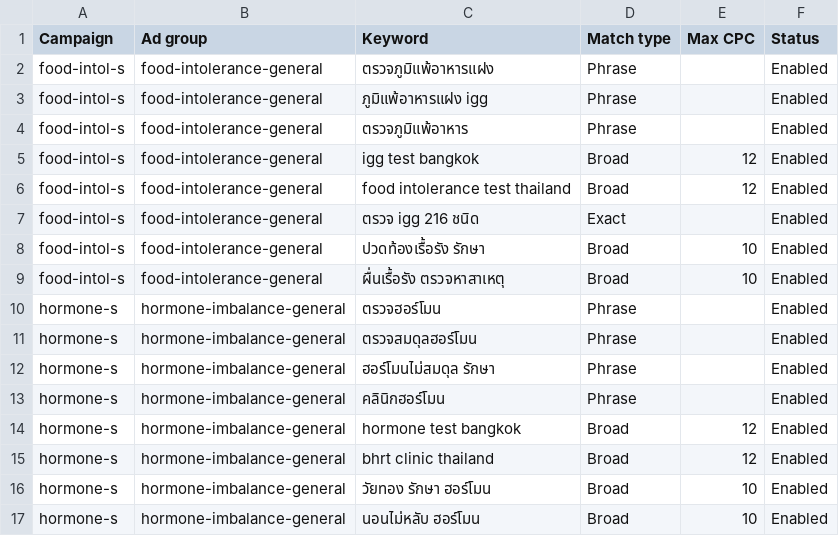
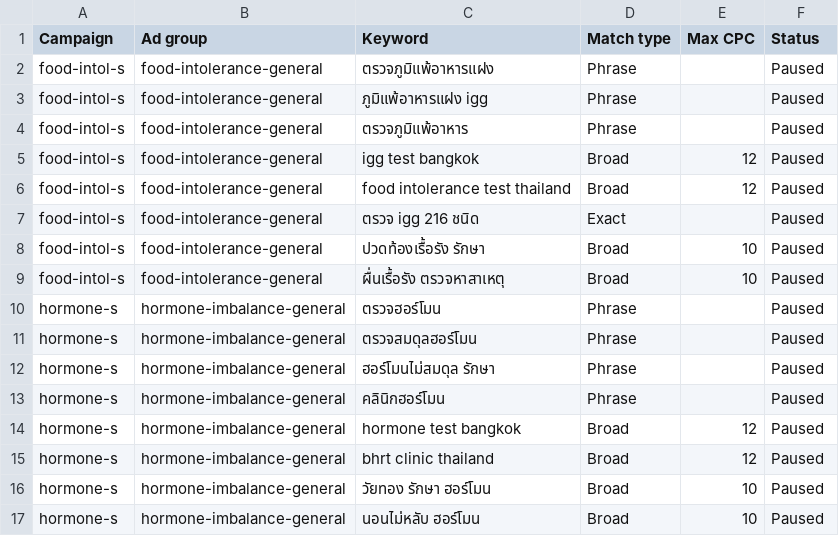
Before and after one commit to achotirat/thrive-website, a CSV file: docs/superpowers/sheets/editor-templates/03-keywords-priority.csv, drawn as a sheet.

Commit message:
docs(ads): add search campaign shells for RSA import

```diff
--- a/docs/superpowers/sheets/editor-templates/03-keywords-priority.csv
+++ b/docs/superpowers/sheets/editor-templates/03-keywords-priority.csv
@@ -1,17 +1,17 @@
 Campaign,Ad group,Keyword,Match type,Max CPC,Status
-food-intol-s,food-intolerance-general,ตรวจภูมิแพ้อาหารแฝง,Phrase,,Enabled
-food-intol-s,food-intolerance-general,ภูมิแพ้อาหารแฝง igg,Phrase,,Enabled
-food-intol-s,food-intolerance-general,ตรวจภูมิแพ้อาหาร,Phrase,,Enabled
-food-intol-s,food-intolerance-general,igg test bangkok,Broad,12,Enabled
-food-intol-s,food-intolerance-general,food intolerance test thailand,Broad,12,Enabled
-food-intol-s,food-intolerance-general,ตรวจ igg 216 ชนิด,Exact,,Enabled
-food-intol-s,food-intolerance-general,ปวดท้องเรื้อรัง รักษา,Broad,10,Enabled
-food-intol-s,food-intolerance-general,ผื่นเรื้อรัง ตรวจหาสาเหตุ,Broad,10,Enabled
-hormone-s,hormone-imbalance-general,ตรวจฮอร์โมน,Phrase,,Enabled
-hormone-s,hormone-imbalance-general,ตรวจสมดุลฮอร์โมน,Phrase,,Enabled
-hormone-s,hormone-imbalance-general,ฮอร์โมนไม่สมดุล รักษา,Phrase,,Enabled
-hormone-s,hormone-imbalance-general,คลินิกฮอร์โมน,Phrase,,Enabled
-hormone-s,hormone-imbalance-general,hormone test bangkok,Broad,12,Enabled
-hormone-s,hormone-imbalance-general,bhrt clinic thailand,Broad,12,Enabled
-hormone-s,hormone-imbalance-general,วัยทอง รักษา ฮอร์โมน,Broad,10,Enabled
-hormone-s,hormone-imbalance-general,นอนไม่หลับ ฮอร์โมน,Broad,10,Enabled
+food-intol-s,food-intolerance-general,ตรวจภูมิแพ้อาหารแฝง,Phrase,,Paused
+food-intol-s,food-intolerance-general,ภูมิแพ้อาหารแฝง igg,Phrase,,Paused
+food-intol-s,food-intolerance-general,ตรวจภูมิแพ้อาหาร,Phrase,,Paused
+food-intol-s,food-intolerance-general,igg test bangkok,Broad,12,Paused
+food-intol-s,food-intolerance-general,food intolerance test thailand,Broad,12,Paused
+food-intol-s,food-intolerance-general,ตรวจ igg 216 ชนิด,Exact,,Paused
+food-intol-s,food-intolerance-general,ปวดท้องเรื้อรัง รักษา,Broad,10,Paused
+food-intol-s,food-intolerance-general,ผื่นเรื้อรัง ตรวจหาสาเหตุ,Broad,10,Paused
+hormone-s,hormone-imbalance-general,ตรวจฮอร์โมน,Phrase,,Paused
+hormone-s,hormone-imbalance-general,ตรวจสมดุลฮอร์โมน,Phrase,,Paused
+hormone-s,hormone-imbalance-general,ฮอร์โมนไม่สมดุล รักษา,Phrase,,Paused
+hormone-s,hormone-imbalance-general,คลินิกฮอร์โมน,Phrase,,Paused
+hormone-s,hormone-imbalance-general,hormone test bangkok,Broad,12,Paused
+hormone-s,hormone-imbalance-general,bhrt clinic thailand,Broad,12,Paused
+hormone-s,hormone-imbalance-general,วัยทอง รักษา ฮอร์โมน,Broad,10,Paused
+hormone-s,hormone-imbalance-general,นอนไม่หลับ ฮอร์โมน,Broad,10,Paused
```
Also changed, not shown: docs/superpowers/sheets/editor-templates/02-ad-groups-priority.csv, docs/superpowers/sheets/editor-templates/04-responsive-search-ads-priority.csv, 3 other files.
